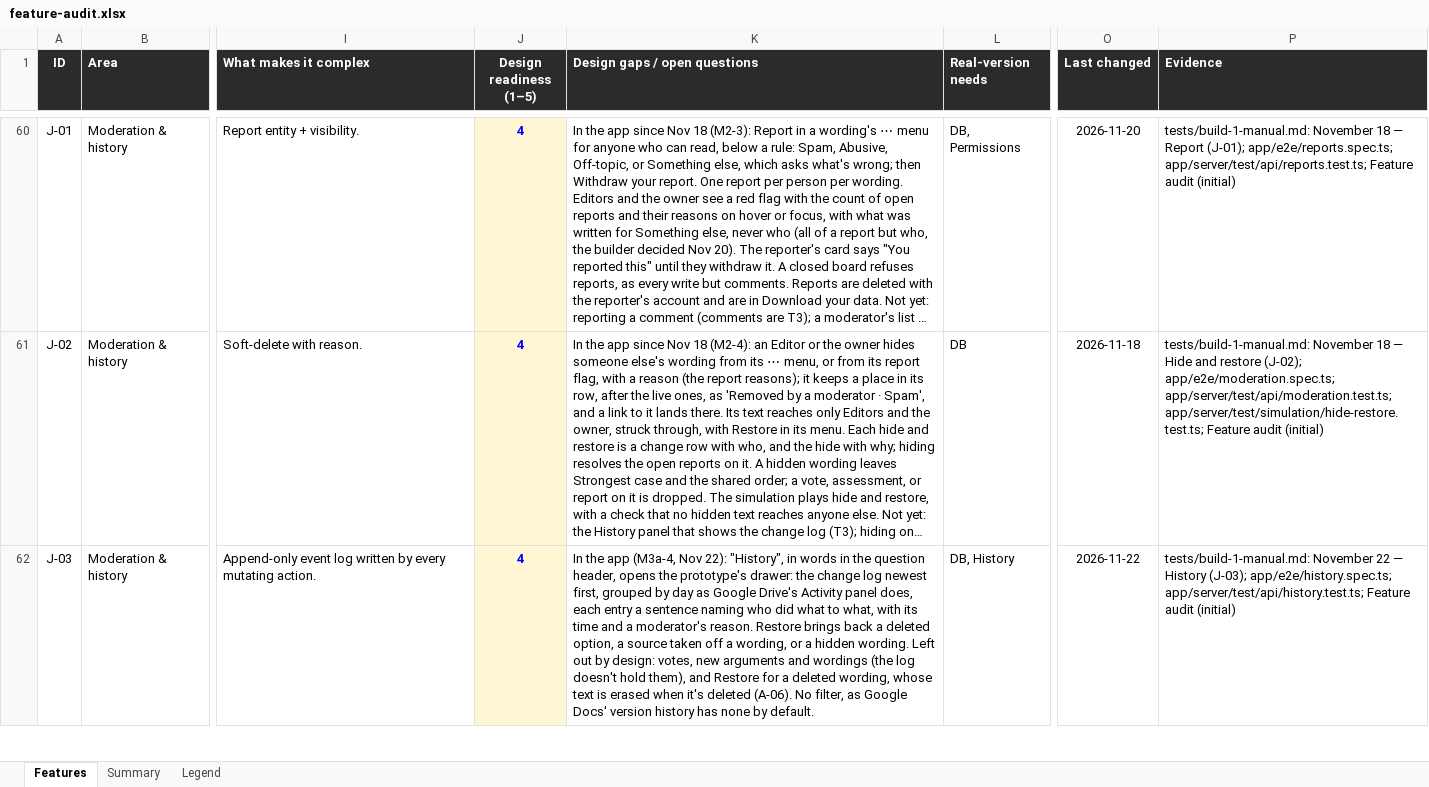
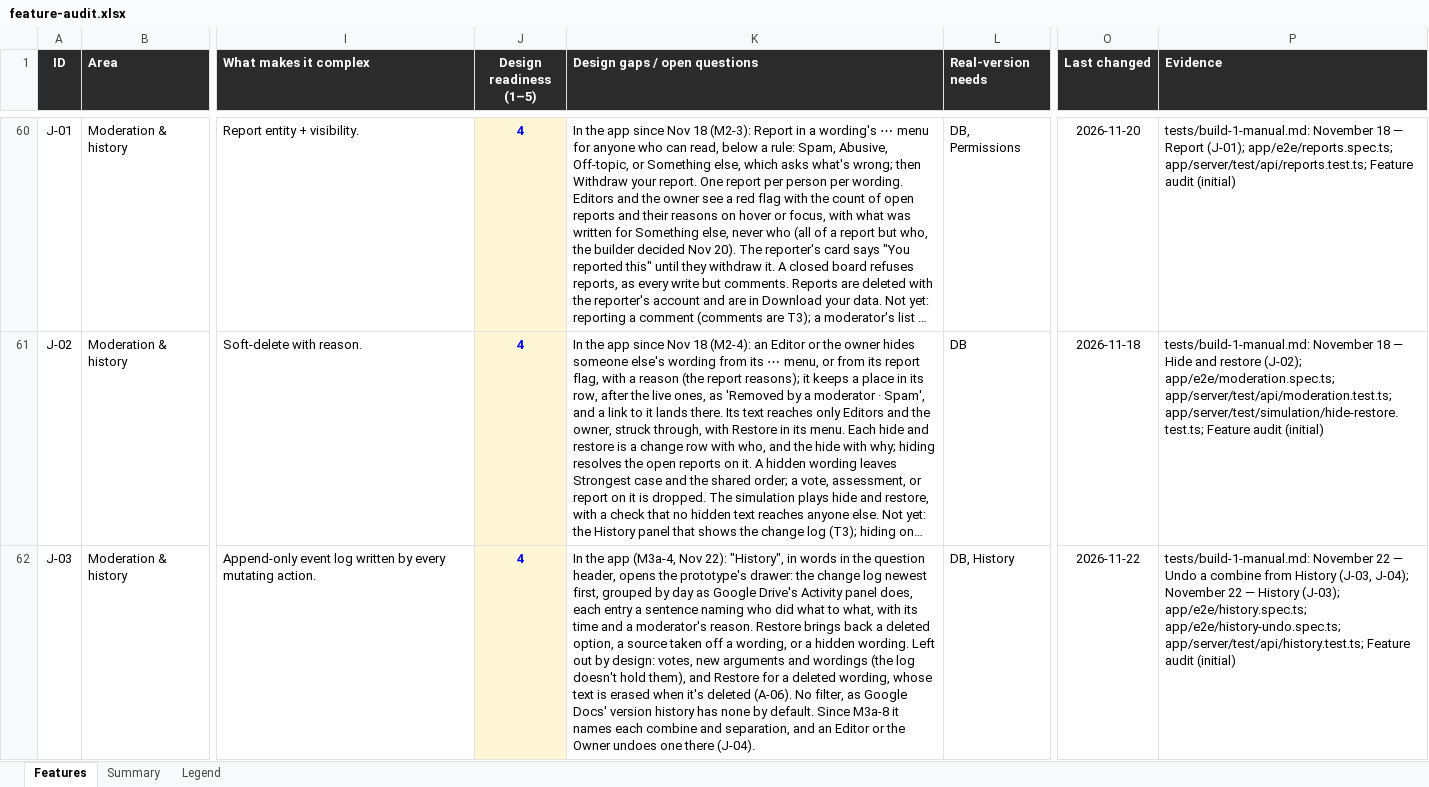
Before and after one commit to building-with-ai-f26/kfl8095-steelman, an Excel workbook: plans/feature-audit.xlsx, sheet Features, drawn as a sheet; only a part is shown, gaps mark what is left out; long unchanged cells end in …; values as stored, in another font and other column widths than the file's, no borders; conditional formats not drawn; the diff covers the shown part only; the diff names each change by its address in the sheet, - before the commit and + after, or states it on an @@ line.

```diff
--- a/plans/feature-audit.xlsx (sheet Features)
+++ b/plans/feature-audit.xlsx (sheet Features)
-K62 (Design gaps / open questions): …by default.
+K62 (Design gaps / open questions): …by default. Since M3a-8 it names each combine and separation, and an Editor or the Owner undoes one there (J-04).
-P62 (Evidence): …22 — History (J-03); app/e2e/history.spec.ts; app/server/test/api/history.test.ts; Feature…
+P62 (Evidence): …22 — Undo a combine from History (J-03, J-04); November 22 — History (J-03); app/e2e/history.spec.ts; app/e2e/history-undo.spec.ts; app/server/test/api/history.test.ts; Feature…
```
Also changed, not shown: 1 edited cell elsewhere in this sheet, 7 other files.
